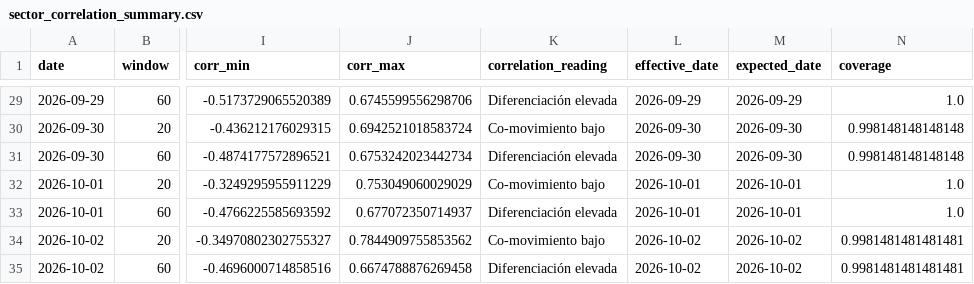
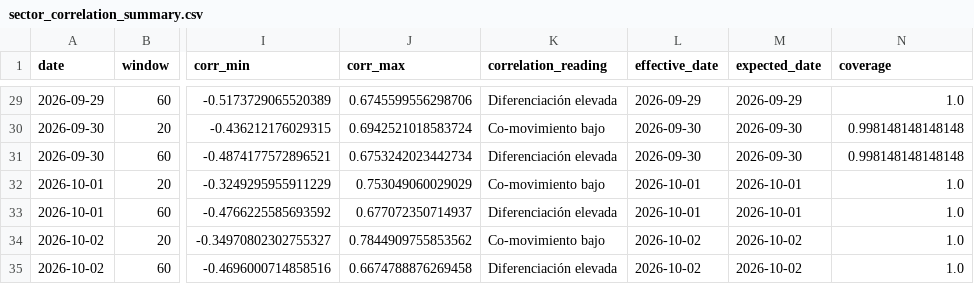
Before and after one commit to bledabladis-png/radar-cazador-silencioso, a CSV file: outputs/history/sector_correlation_summary.csv, drawn as a sheet; only a part is shown, gaps mark what is left out; the diff names each change by its address in the sheet, - before the commit and + after, or states it on an @@ line.

```diff
--- a/outputs/history/sector_correlation_summary.csv
+++ b/outputs/history/sector_correlation_summary.csv
-N34:N35 (coverage): 0.9981481481481481
+N34:N35 (coverage): 1.0
```
Also changed, not shown: outputs/history/sector_rank_history.csv, 4 other files.
